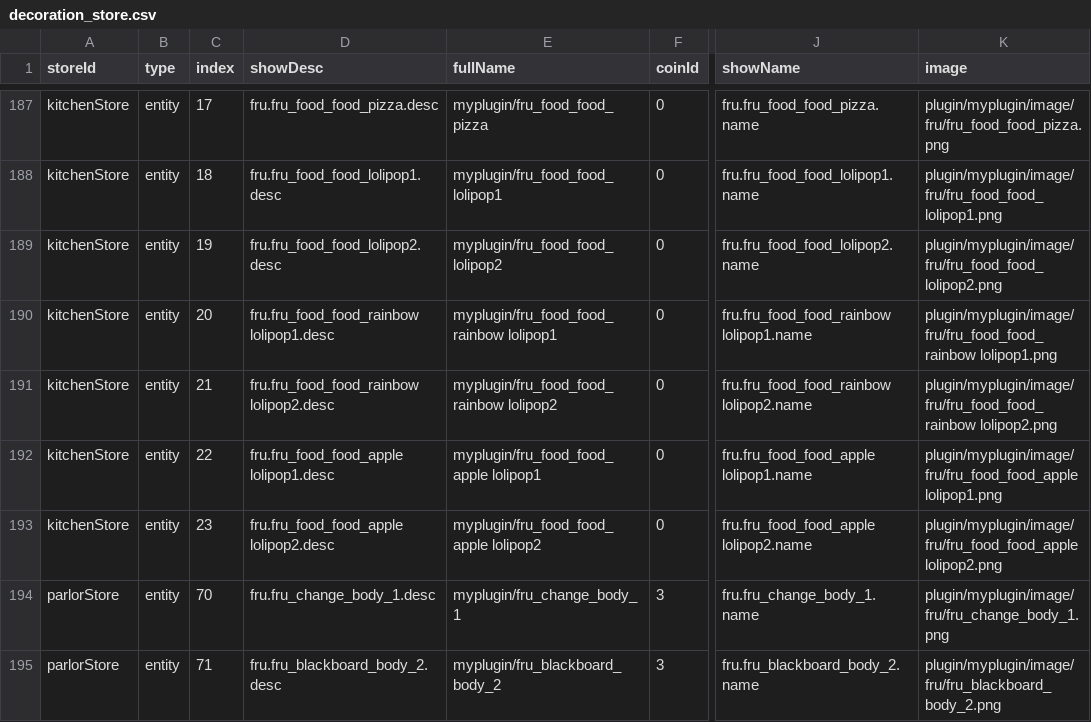
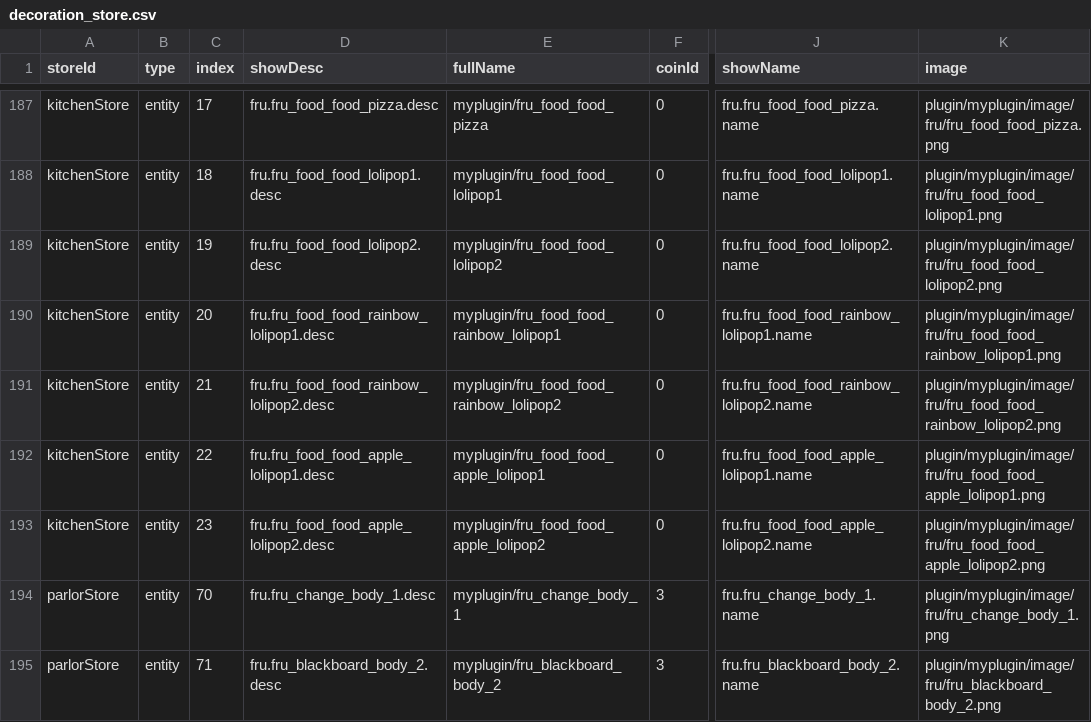
Before and after one commit to blockmangame/game_config, a CSV file: g2020/decoration_store.csv, drawn as a sheet; only a part is shown, gaps mark what is left out; the diff names each change by its address in the sheet, - before the commit and + after, or states it on an @@ line.

```diff
--- a/g2020/decoration_store.csv
+++ b/g2020/decoration_store.csv
-D190 (showDesc): fru.fru_food_food_rainbow lolipop1.desc
+D190 (showDesc): fru.fru_food_food_rainbow_lolipop1.desc
-E190 (fullName): myplugin/fru_food_food_rainbow lolipop1
+E190 (fullName): myplugin/fru_food_food_rainbow_lolipop1
-J190 (showName): fru.fru_food_food_rainbow lolipop1.name
+J190 (showName): fru.fru_food_food_rainbow_lolipop1.name
-K190 (image): plugin/myplugin/image/fru/fru_food_food_rainbow lolipop1.png
+K190 (image): plugin/myplugin/image/fru/fru_food_food_rainbow_lolipop1.png
-D191 (showDesc): fru.fru_food_food_rainbow lolipop2.desc
+D191 (showDesc): fru.fru_food_food_rainbow_lolipop2.desc
-E191 (fullName): myplugin/fru_food_food_rainbow lolipop2
+E191 (fullName): myplugin/fru_food_food_rainbow_lolipop2
-J191 (showName): fru.fru_food_food_rainbow lolipop2.name
+J191 (showName): fru.fru_food_food_rainbow_lolipop2.name
-K191 (image): plugin/myplugin/image/fru/fru_food_food_rainbow lolipop2.png
+K191 (image): plugin/myplugin/image/fru/fru_food_food_rainbow_lolipop2.png
-D192 (showDesc): fru.fru_food_food_apple lolipop1.desc
+D192 (showDesc): fru.fru_food_food_apple_lolipop1.desc
-E192 (fullName): myplugin/fru_food_food_apple lolipop1
+E192 (fullName): myplugin/fru_food_food_apple_lolipop1
-J192 (showName): fru.fru_food_food_apple lolipop1.name
+J192 (showName): fru.fru_food_food_apple_lolipop1.name
-K192 (image): plugin/myplugin/image/fru/fru_food_food_apple lolipop1.png
+K192 (image): plugin/myplugin/image/fru/fru_food_food_apple_lolipop1.png
-D193 (showDesc): fru.fru_food_food_apple lolipop2.desc
+D193 (showDesc): fru.fru_food_food_apple_lolipop2.desc
-E193 (fullName): myplugin/fru_food_food_apple lolipop2
+E193 (fullName): myplugin/fru_food_food_apple_lolipop2
-J193 (showName): fru.fru_food_food_apple lolipop2.name
+J193 (showName): fru.fru_food_food_apple_lolipop2.name
-K193 (image): plugin/myplugin/image/fru/fru_food_food_apple lolipop2.png
+K193 (image): plugin/myplugin/image/fru/fru_food_food_apple_lolipop2.png
```
Also changed, not shown: 8 other files.
